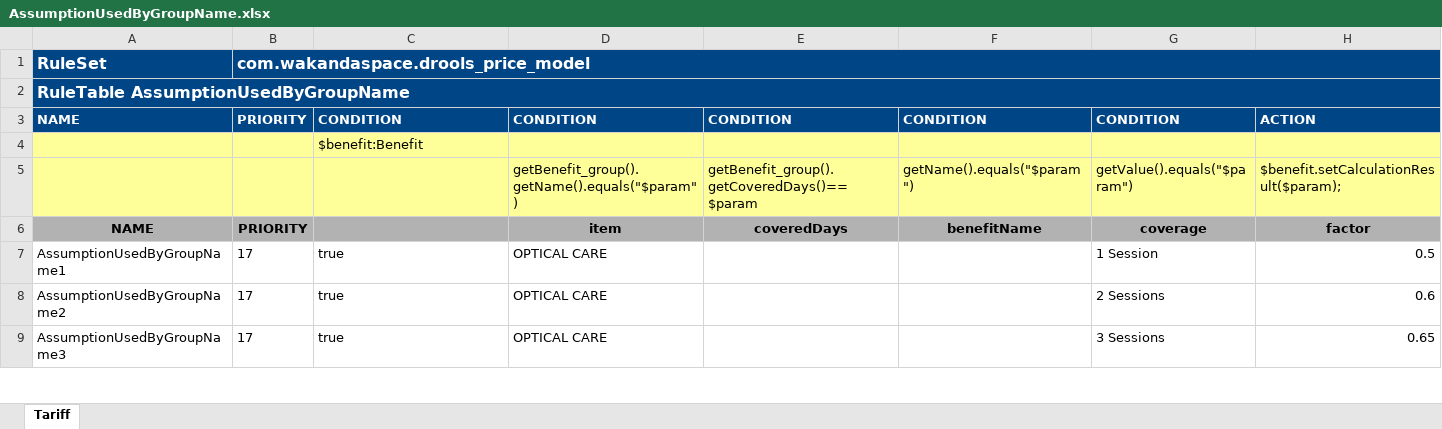
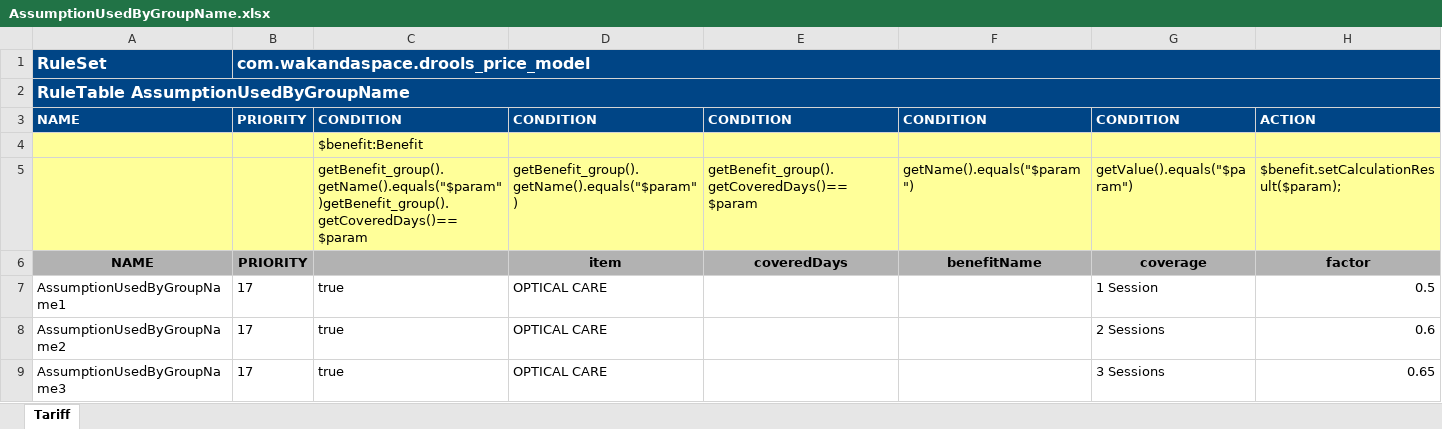
Before and after one commit to Satadl/drools-price-model, an Excel workbook: src/main/resources/com/wakandaspace/drools_price_model/AssumptionUsedByGroupName.xlsx, sheet Tariff, drawn as a sheet; only a part is shown; values as stored, in another font and other column widths than the file's, no borders; the diff names each change by its address in the sheet, - before the commit and + after, or states it on an @@ line.

Commit message:
Uploaded 05-May-2021 09:32:00 {/src/main/resources/com/wakandaspace/drools_price_model/AssumptionUsedByGroupName.xlsx}

```diff
--- a/src/main/resources/com/wakandaspace/drools_price_model/AssumptionUsedByGroupName.xlsx (sheet Tariff)
+++ b/src/main/resources/com/wakandaspace/drools_price_model/AssumptionUsedByGroupName.xlsx (sheet Tariff)
-C5: (empty)
+C5: getBenefit_group().getName().equals("$param")getBenefit_group().getCoveredDays()==$param
```
